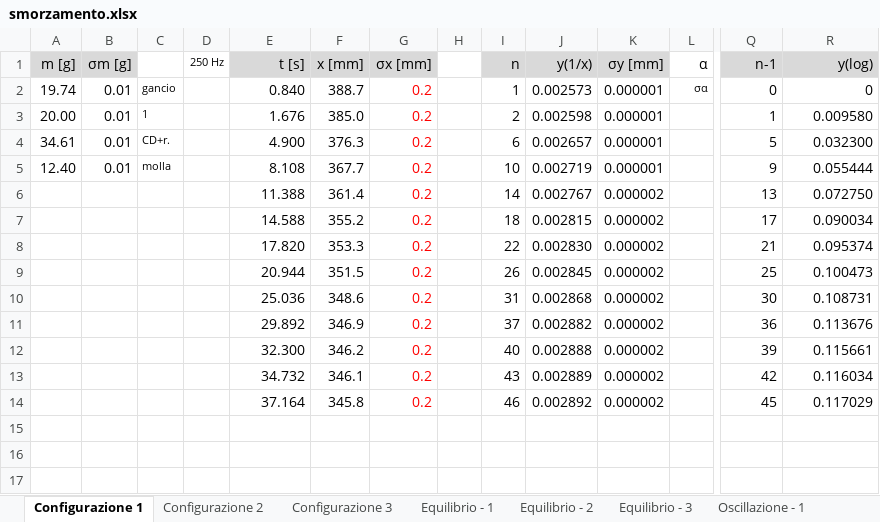
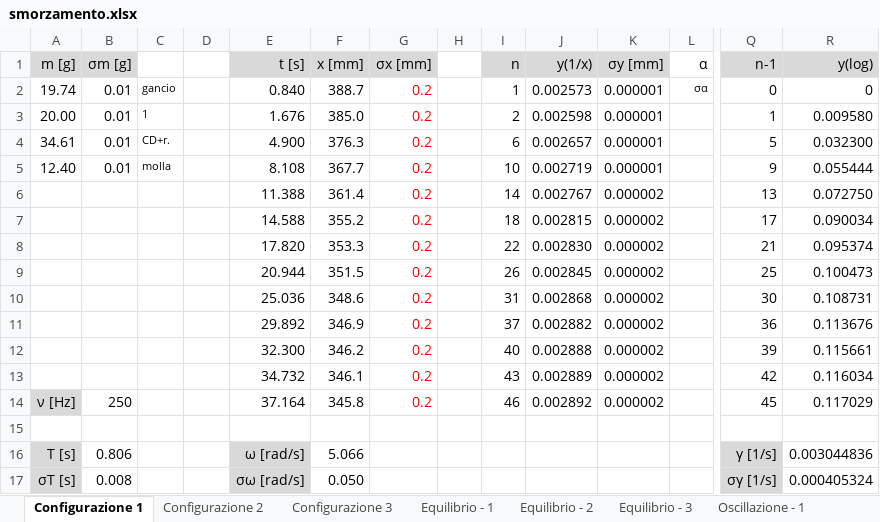
Before and after one commit to LeonardoCerasi/lab_stat, an Excel workbook: Oscillazioni/smorzamento.xlsx, sheet Configurazione 1, drawn as a sheet; only a part is shown, gaps mark what is left out; values as stored, in another font and other column widths than the file's, no borders; rows hold the shown columns only; the diff names each change by its address in the sheet, - before the commit and + after, or states it on an @@ line.

```diff
--- a/Oscillazioni/smorzamento.xlsx (sheet Configurazione 1)
+++ b/Oscillazioni/smorzamento.xlsx (sheet Configurazione 1)
-D1: 250 Hz
+D1: (empty)
-A14 (m [g]): (empty)
+A14 (m [g]): ν [Hz]
-A14 fill: none
+A14 fill: #D9D9D9
-B14 (σm [g]): (empty)
+B14 (σm [g]): 250
+row 15: (empty)
+row 16: T [s] | 0.806 |  |  | ω [rad/s] | 5.066 |  |  |  |  |  |  | γ [1/s] | 0.003044836
+row 17: σT [s] | 0.008 |  |  | σω [rad/s] | 0.050 |  |  |  |  |  |  | σγ [1/s] | 0.000405324
```
Also changed, not shown: sheet Configurazione 2, sheet Configurazione 3, 1 other file.
